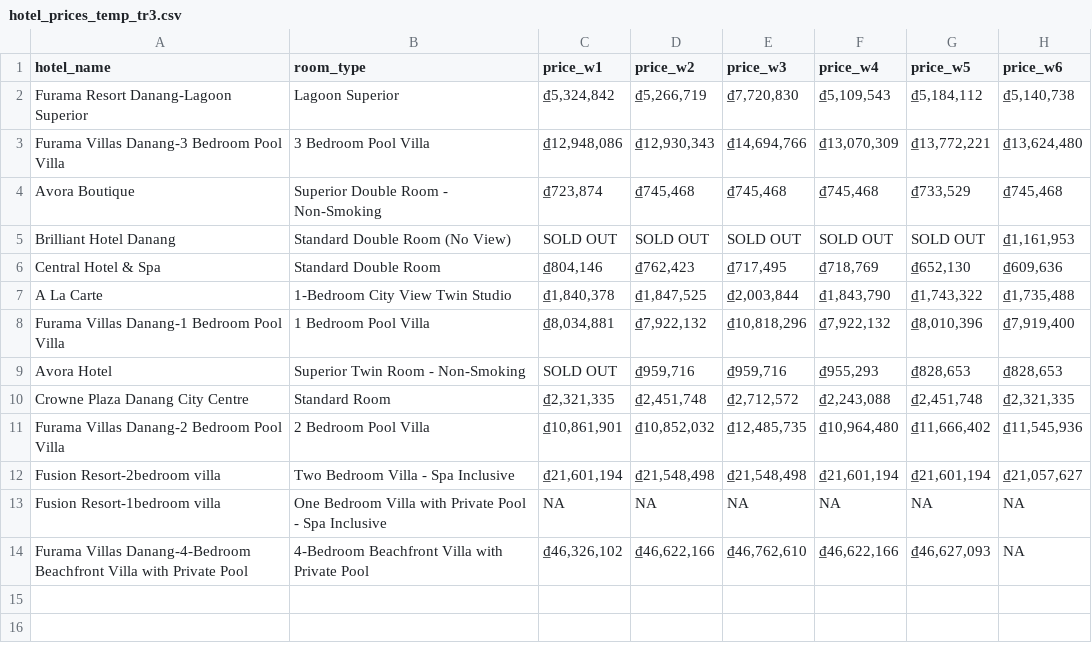
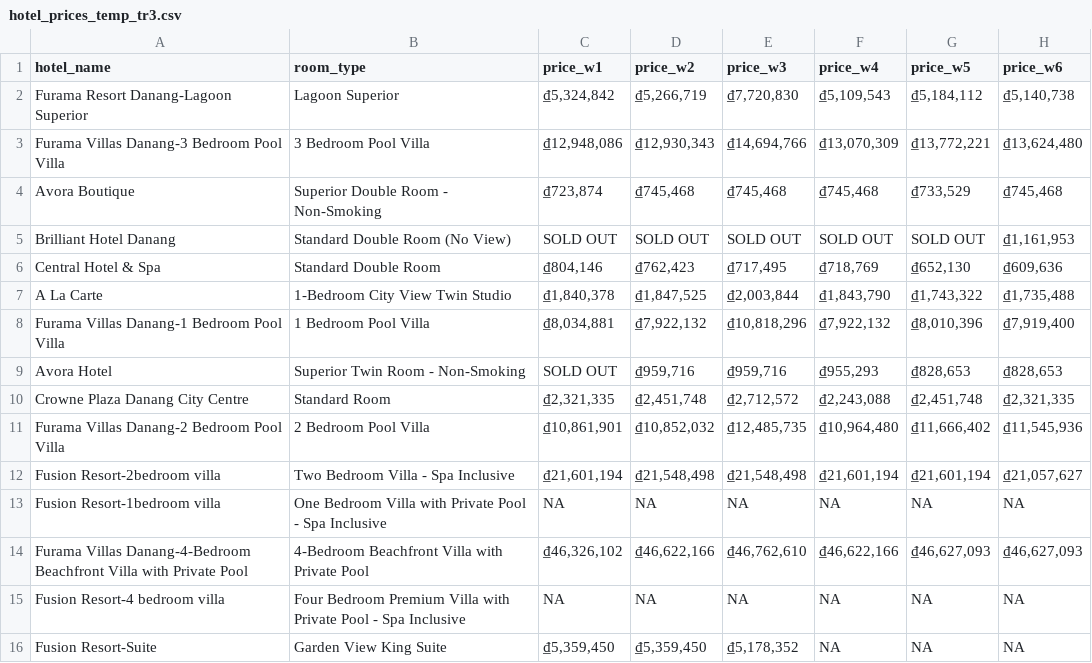
Before and after one commit to hchinhtrung/mvillage-email-template, a CSV file: 31.crawl-tool/tr3/hotel_prices_temp_tr3.csv, drawn as a sheet.

```diff
--- a/31.crawl-tool/tr3/hotel_prices_temp_tr3.csv
+++ b/31.crawl-tool/tr3/hotel_prices_temp_tr3.csv
@@ -13,2 +13,4 @@ Fusion Resort-2bedroom villa,Two Bedroom Villa - Spa Inclusive,"₫21,601,194","
 Fusion Resort-1bedroom villa,One Bedroom Villa with Private Pool - Spa Inclusive,NA,NA,NA,NA,NA,NA
-Furama Villas Danang-4-Bedroom Beachfront Villa with Private Pool,4-Bedroom Beachfront Villa with Private Pool,"₫46,326,102","₫46,622,166","₫46,762,610","₫46,622,166","₫46,627,093",NA
+Furama Villas Danang-4-Bedroom Beachfront Villa with Private Pool,4-Bedroom Beachfront Villa with Private Pool,"₫46,326,102","₫46,622,166","₫46,762,610","₫46,622,166","₫46,627,093","₫46,627,093"
+Fusion Resort-4 bedroom villa,Four Bedroom Premium Villa with Private Pool - Spa Inclusive,NA,NA,NA,NA,NA,NA
+Fusion Resort-Suite,Garden View King Suite,"₫5,359,450","₫5,359,450","₫5,178,352",NA,NA,NA
```
Also changed, not shown: 31.crawl-tool/tr2/hotel_prices_20260226.csv, 4 other files.
